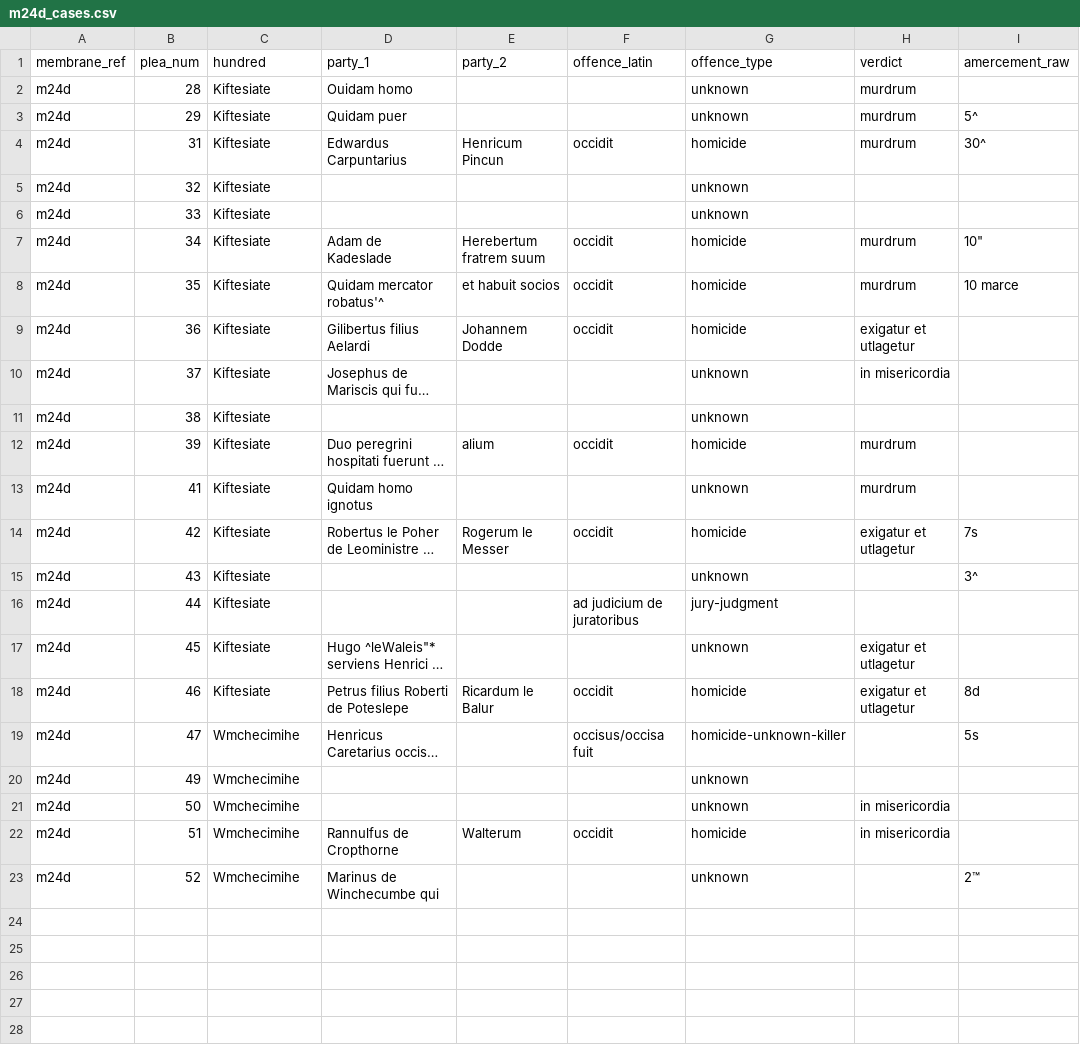
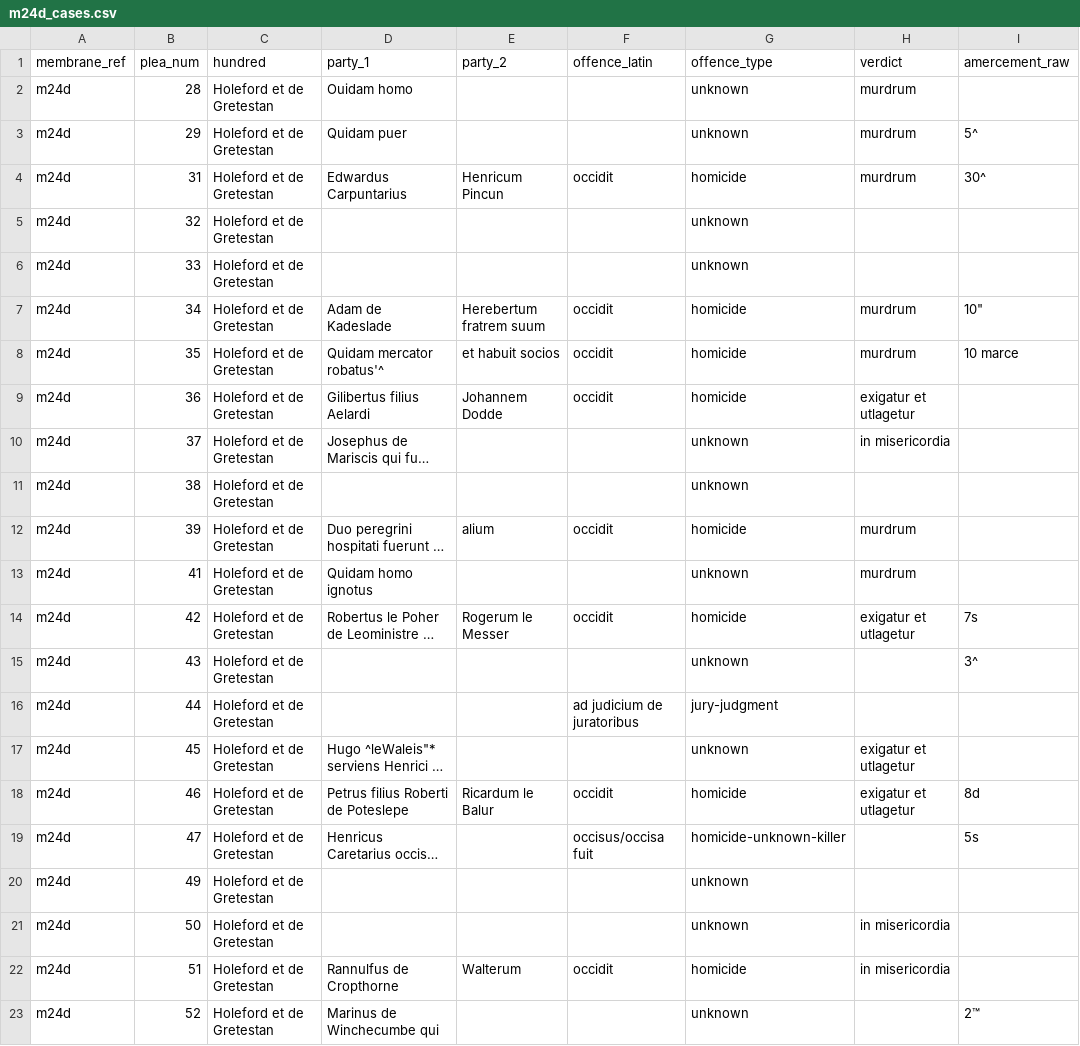
Before and after one commit to mjhitchins/eyre-roll-poc, a CSV file: output/metrics/m24d_cases.csv, drawn as a sheet; only a part is shown; long unchanged cells end in …; the diff names each change by its address in the sheet, - before the commit and + after, or states it on an @@ line.

```diff
--- a/output/metrics/m24d_cases.csv
+++ b/output/metrics/m24d_cases.csv
-C2:C18 (hundred): Kiftesiate
+C2:C18 (hundred): Holeford et de Gretestan
-C19:C23 (hundred): Wmchecimihe
+C19:C23 (hundred): Holeford et de Gretestan
```
Also changed, not shown: output/metrics/m25_cases.csv, output/metrics/m27_cases.csv, 25 other files.
